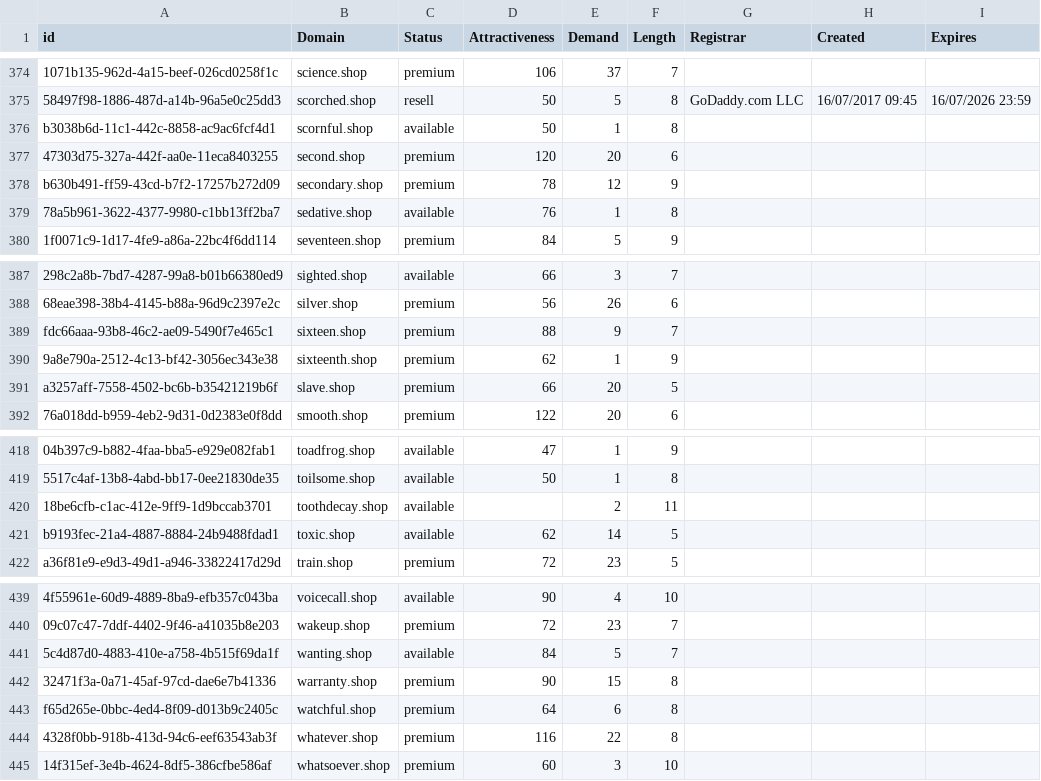
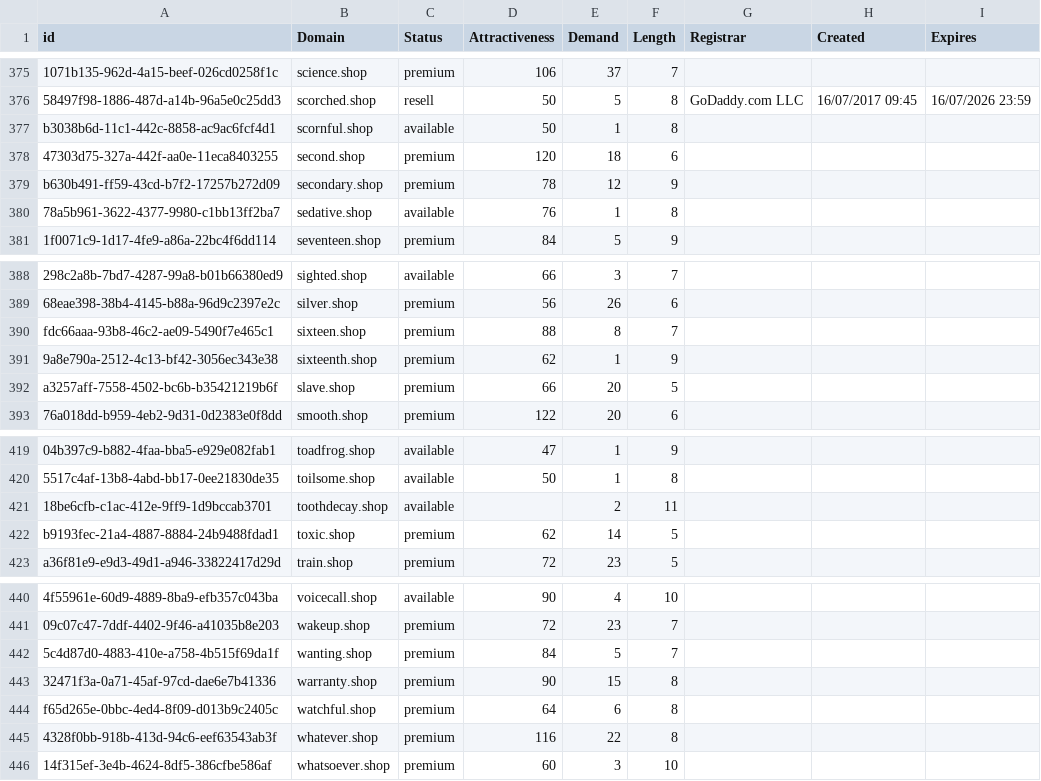
Before and after one commit to UniqueDomains/shop-oneword-domains, a CSV file: shop.csv, drawn as a sheet; only a part is shown, gaps mark what is left out; addresses are those after the commit; the diff covers the shown part only; the diff names each change by its address in the sheet, - before the commit and + after, or states it on an @@ line.

```diff
--- a/shop.csv
+++ b/shop.csv
-E378 (Demand): 20
+E378 (Demand): 18
-E390 (Demand): 9
+E390 (Demand): 8
-C422 (Status): available
+C422 (Status): premium
-C442 (Status): available
+C442 (Status): premium
```
Also changed, not shown: 1 added row and 4 edited cells elsewhere in this file, 2 other files.
